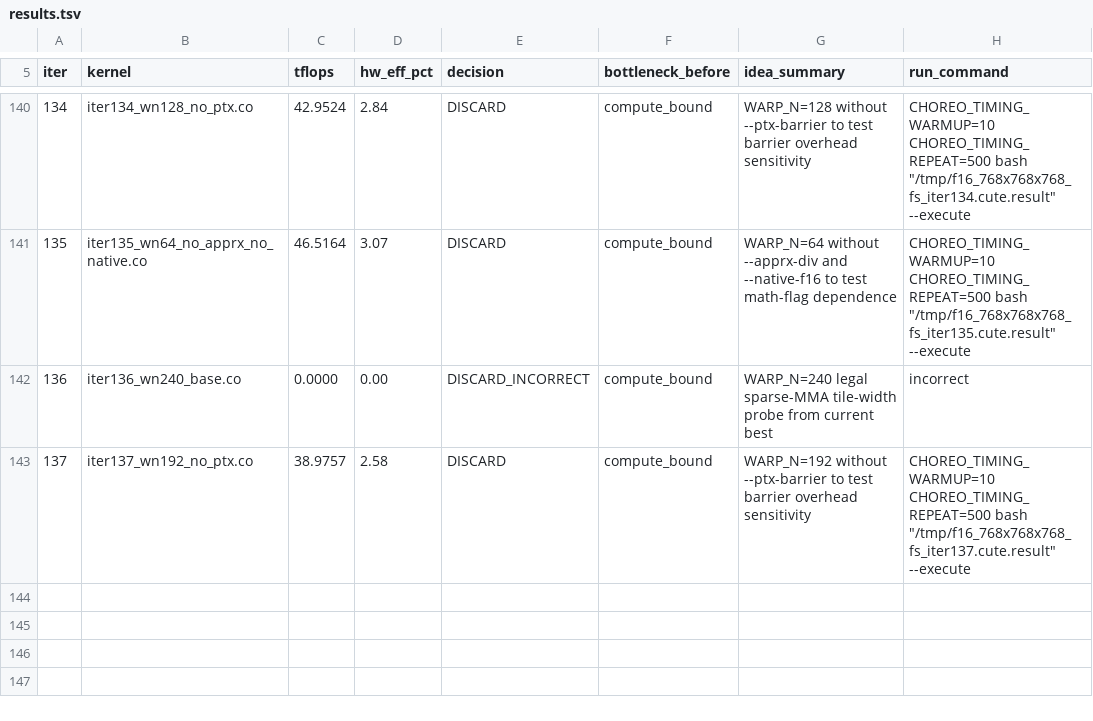
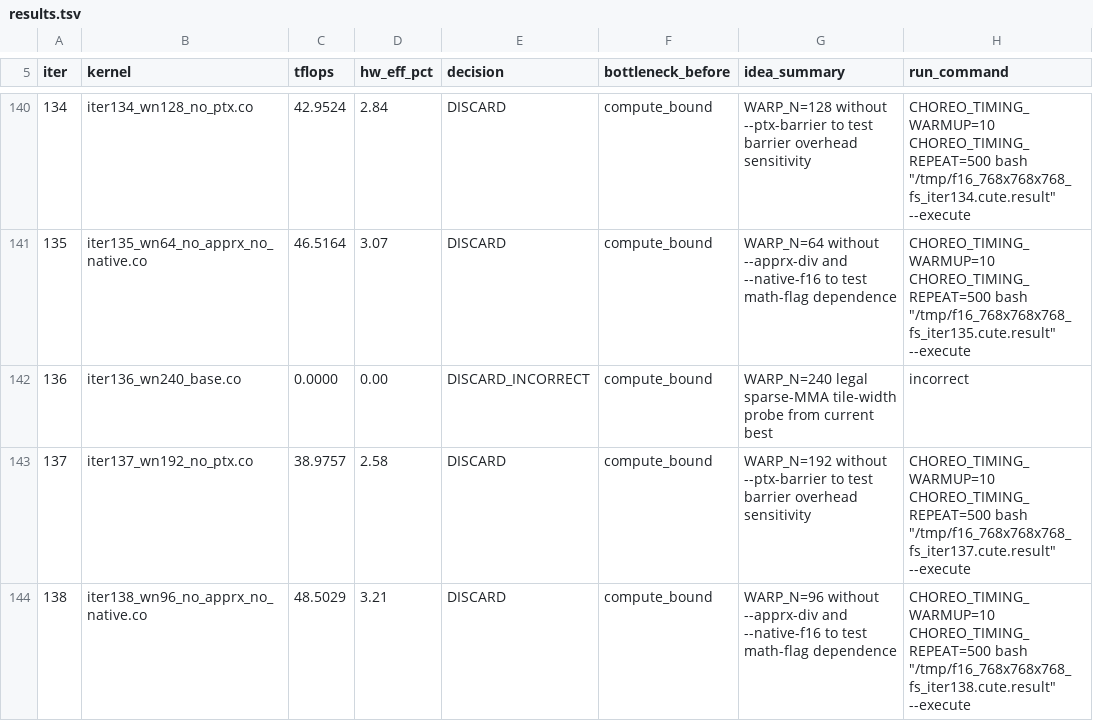
Before and after one commit to codes1gn/CroqTuner, a TSV file: tuning/logs/f16_768x768x768_fs/results.tsv, drawn as a sheet; only a part is shown, gaps mark what is left out; the diff names each change by its address in the sheet, - before the commit and + after, or states it on an @@ line.

Commit message:
f16_768x768x768_fs iter138: WARP_N=96 without --apprx-div and --native-f16 to test math-flag dependence — TFLOPS: 48.5670 -> 48.5029 (DISCARD)

```diff
--- a/tuning/logs/f16_768x768x768_fs/results.tsv
+++ b/tuning/logs/f16_768x768x768_fs/results.tsv
+row 144: 138 | iter138_wn96_no_apprx_no_native.co | 48.5029 | 3.21 | DISCARD | compute_bound | WARP_N=96 without --apprx-div and --native-f16 to test math-flag dependence | CHOREO_TIMING_WARMUP=10 CHOREO_TIMING_REPEAT=500 bash "/tmp/f16_768x768x768_fs_iter138.cute.result" --execute
```
Also changed, not shown: 10 other files.
